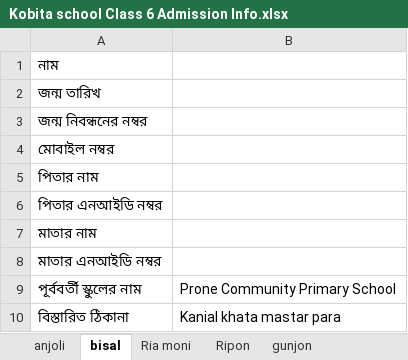
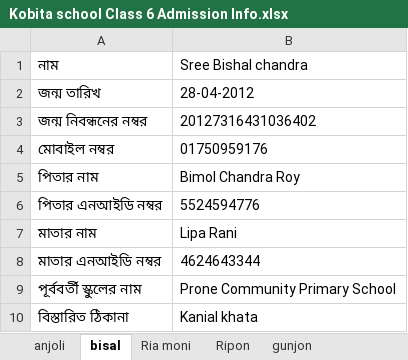
Before and after one commit to AtoshMohonto/Study-Game, an Excel workbook: Kobita school Class 6 Admission Info.xlsx, sheet bisal, drawn as a sheet; values as stored, in another font and other column widths than the file's, no borders; the diff names each change by its address in the sheet, - before the commit and + after, or states it on an @@ line.

```diff
--- a/Kobita school Class 6 Admission Info.xlsx (sheet bisal)
+++ b/Kobita school Class 6 Admission Info.xlsx (sheet bisal)
-B1: (empty)
+B1: Sree Bishal chandra
-B2: (empty)
+B2: 28-04-2012
-B3: (empty)
+B3: 20127316431036402
-B4: (empty)
+B4: 01750959176
-B5: (empty)
+B5: Bimol Chandra Roy
-B6: (empty)
+B6: 5524594776
-B7: (empty)
+B7: Lipa Rani
-B8: (empty)
+B8: 4624643344
-B10: Kanial khata mastar para
+B10: Kanial khata
```
Also changed, not shown: 3 other files.
